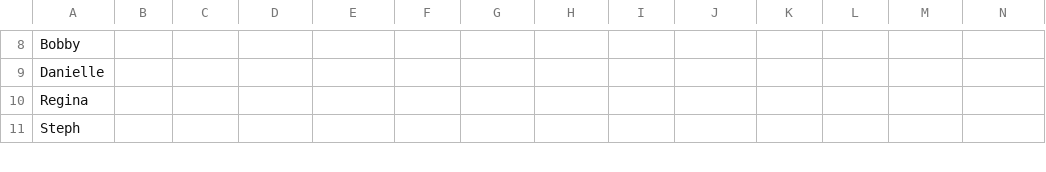
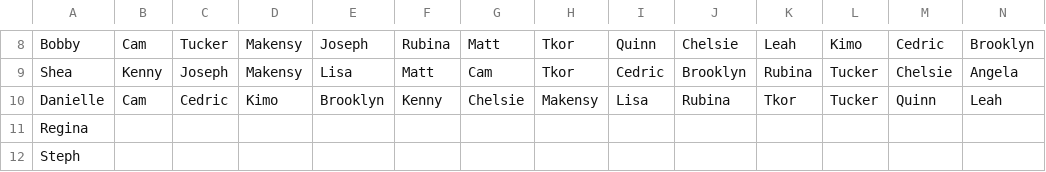
Before and after one commit to rclavey/big_brother, a CSV file: data/picks.csv, drawn as a sheet; only a part is shown, gaps mark what is left out; addresses are those after the commit; rows hold the shown columns only; the diff covers the shown part only; the diff names each change by its address in the sheet, - before the commit and + after, or states it on an @@ line.

```diff
--- a/data/picks.csv
+++ b/data/picks.csv
-B8: (empty)
+B8: Cam
-C8: (empty)
+C8: Tucker
-D8: (empty)
+D8: Makensy
-E8: (empty)
+E8: Joseph
-F8: (empty)
+F8: Rubina
-G8: (empty)
+G8: Matt
-H8: (empty)
+H8: Tkor
-I8: (empty)
+I8: Quinn
-J8: (empty)
+J8: Chelsie
-K8: (empty)
+K8: Leah
-L8: (empty)
+L8: Kimo
-M8: (empty)
+M8: Cedric
-N8: (empty)
+N8: Brooklyn
+row 9: Shea | Kenny | Joseph | Makensy | Lisa | Matt | Cam | Tkor | Cedric | Brooklyn | Rubina | Tucker | Chelsie | Angela
-B10: (empty)
+B10: Cam
-C10: (empty)
+C10: Cedric
-D10: (empty)
+D10: Kimo
-E10: (empty)
+E10: Brooklyn
-F10: (empty)
+F10: Kenny
-G10: (empty)
+G10: Chelsie
-H10: (empty)
+H10: Makensy
-I10: (empty)
+I10: Lisa
-J10: (empty)
+J10: Rubina
-K10: (empty)
+K10: Tkor
-L10: (empty)
+L10: Tucker
-M10: (empty)
+M10: Quinn
-N10: (empty)
+N10: Leah
```
Also changed, not shown: 1 removed row and 134 edited cells elsewhere in this file, 19 other files.
